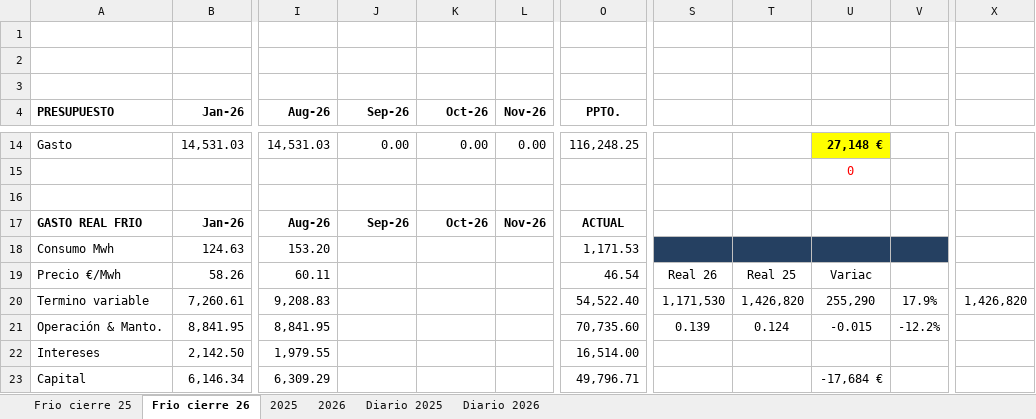
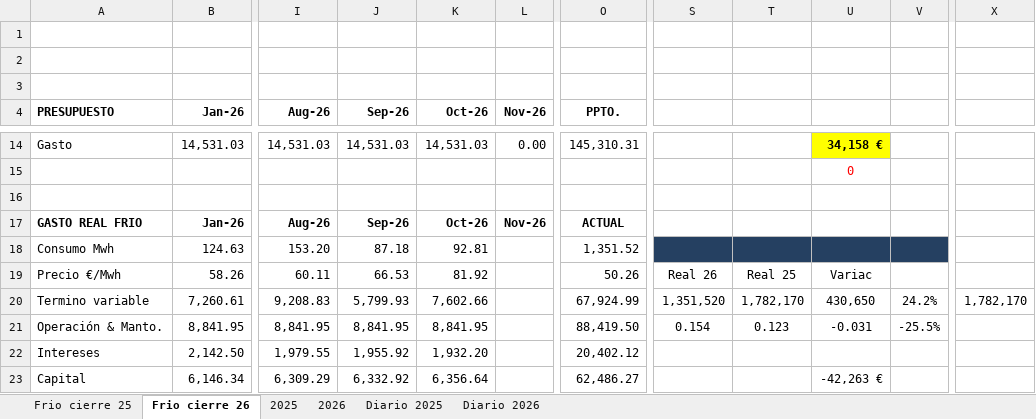
Before and after one commit to mc-2026-test/mc_dash_in_2026-fv, an Excel workbook: consumo_628.xlsx, sheet Frio cierre 26, drawn as a sheet; only a part is shown, gaps mark what is left out; values as stored, in another font and other column widths than the file's, no borders; the diff covers the shown part only; the diff names each change by its address in the sheet, - before the commit and + after, or states it on an @@ line.

```diff
--- a/consumo_628.xlsx (sheet Frio cierre 26)
+++ b/consumo_628.xlsx (sheet Frio cierre 26)
-J14 (Sep-26): 0.00
+J14 (Sep-26): 14,531.03
-K14 (Oct-26): 0.00
+K14 (Oct-26): 14,531.03
-O14 (PPTO.): 116,248.25
+O14 (PPTO.): 145,310.31
-U14: 27,148 €
+U14: 34,158 €
-J18 (Sep-26): (empty)
+J18 (Sep-26): 87.18
-K18 (Oct-26): (empty)
+K18 (Oct-26): 92.81
-O18 (PPTO.): 1,171.53
+O18 (PPTO.): 1,351.52
-J19 (Sep-26): (empty)
+J19 (Sep-26): 66.53
-K19 (Oct-26): (empty)
+K19 (Oct-26): 81.92
-O19 (PPTO.): 46.54
+O19 (PPTO.): 50.26
-J20 (Sep-26): (empty)
+J20 (Sep-26): 5,799.93
-K20 (Oct-26): (empty)
+K20 (Oct-26): 7,602.66
-O20 (PPTO.): 54,522.40
+O20 (PPTO.): 67,924.99
-S20: 1,171,530
+S20: 1,351,520
-T20: 1,426,820
+T20: 1,782,170
-U20: 255,290
+U20: 430,650
-V20: 17.9%
+V20: 24.2%
-X20: 1,426,820
+X20: 1,782,170
-J21 (Sep-26): (empty)
+J21 (Sep-26): 8,841.95
-K21 (Oct-26): (empty)
+K21 (Oct-26): 8,841.95
-O21 (PPTO.): 70,735.60
+O21 (PPTO.): 88,419.50
-S21: 0.139
+S21: 0.154
-T21: 0.124
+T21: 0.123
-U21: -0.015
+U21: -0.031
-V21: -12.2%
+V21: -25.5%
-J22 (Sep-26): (empty)
+J22 (Sep-26): 1,955.92
-K22 (Oct-26): (empty)
+K22 (Oct-26): 1,932.20
-O22 (PPTO.): 16,514.00
+O22 (PPTO.): 20,402.12
-J23 (Sep-26): (empty)
+J23 (Sep-26): 6,332.92
-K23 (Oct-26): (empty)
+K23 (Oct-26): 6,356.64
-O23 (PPTO.): 49,796.71
+O23 (PPTO.): 62,486.27
-U23: -17,684 €
+U23: -42,263 €
```
Also changed, not shown: 50 edited cells elsewhere in this sheet, sheet 2026, sheet Diario 2026, formulas that keep their value, 1 other file.
